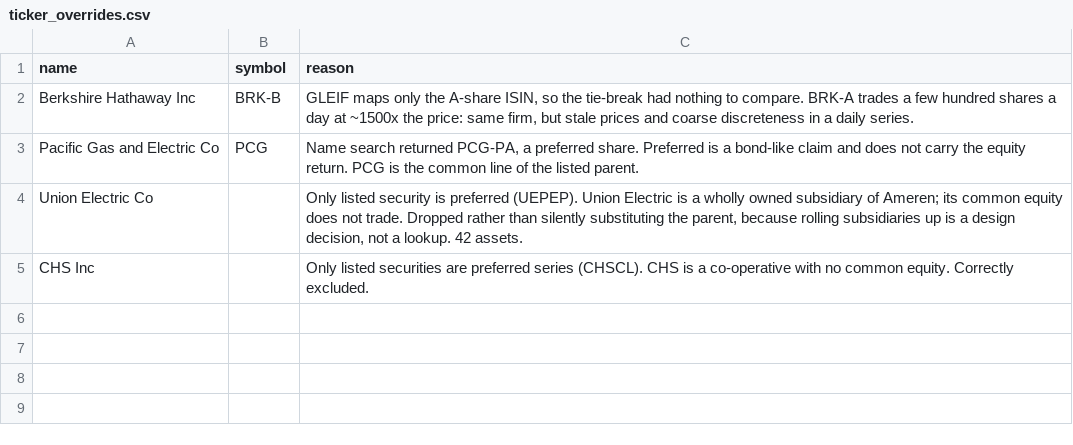
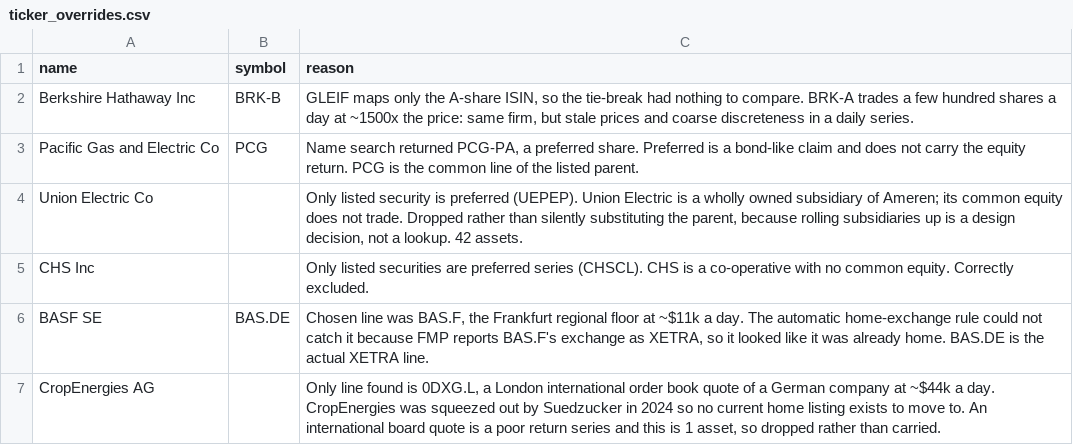
Before and after one commit to ochofer/paper1-hazard-exposure-data, a CSV file: config/ticker_overrides.csv, drawn as a sheet; the diff names each change by its address in the sheet, - before the commit and + after, or states it on an @@ line.

Commit message:
Add section 5, blocking test 1, and two more ticker overrides
Blocking test 1 is buildable now that the paid key returns delisted price
history. It supersedes code/01_survivorship_test_fmp.py, which never ran and
still points at the retired v3 paths.

The universe comes from an August 2026 GEM snapshot, so every firm in it is
a firm that still existed in August 2026. Firms that owned power assets in
2010 and were then acquired or wound up are absent, and absent because of
what happened to them. If hazard-exposed firms failed more often, the sample
drops the worst outcomes and the hazard premium is biased upward, which is
the result the paper is looking for. Nothing here can fix that, since
exposure data for dead firms does not exist, so the cell measures the hole
instead.

Three outputs: the base delisting count for the window, the share in
utilities, energy, materials and industrials with a binomial confidence
interval on a 400-name random sample, and the final-year return of delisted
firms against SPY over identical windows. Only the third converts a rate
into a bias. The rate is reported explicitly as a lower bound, because a
count is not a rate without the 2010 listed population and FMP publishes no
historical constituent list.

Thresholds are written above the cell, before any number is seen: under 5
percent report and proceed, 5 to 15 percent bound the effect, over 15
percent the survivor-only cross-section cannot carry the main claim.

Verified against a mocked vendor over 1,250 delistings: paging to
exhaustion, window filtering, the lower-bound rate, the sector share with
its interval, and 120 return gaps computed against the SPY series from
Panel B.

Two overrides added. BASF was on BAS.F, the Frankfurt regional floor at ~$11k
a day; the automatic home-exchange rule could not catch it because FMP
reports that line's exchange as XETRA, so it looked already home.
CropEnergies is dropped: its only line is a London international quote and
Suedzucker squeezed it out in 2024, so there is no home listing to move to.

```diff
--- a/config/ticker_overrides.csv
+++ b/config/ticker_overrides.csv
+row 6: BASF SE | BAS.DE | Chosen line was BAS.F, the Frankfurt regional floor at ~$11k a day. The automatic home-exchange rule could not catch it because FMP reports BAS.F's exchange as XETRA, so it looked like it was already home. BAS.DE is the actual XETRA line.
+row 7: CropEnergies AG |  | Only line found is 0DXG.L, a London international order book quote of a German company at ~$44k a day. CropEnergies was squeezed out by Suedzucker in 2024 so no current home listing exists to move to. An international board quote is a poor return series and this is 1 asset, so dropped rather than carried.
```
Also changed, not shown: 3 other files.
